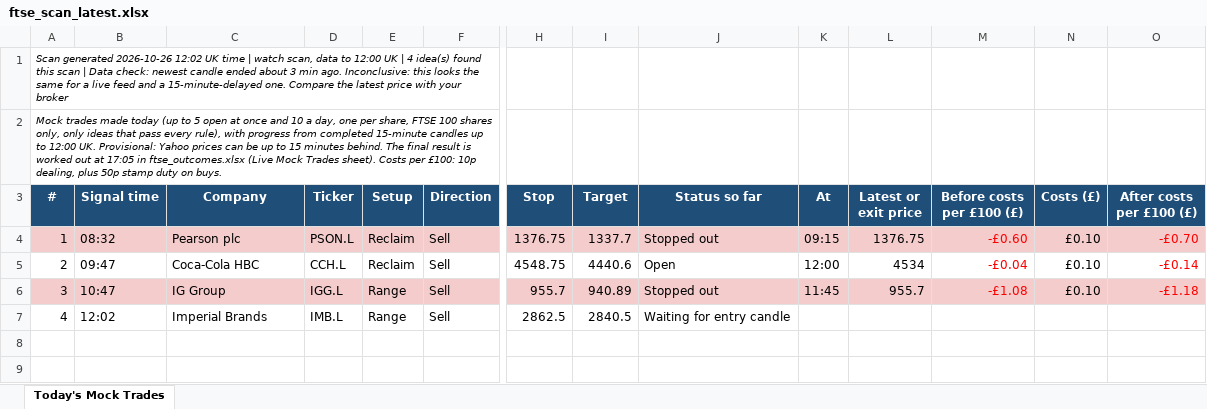
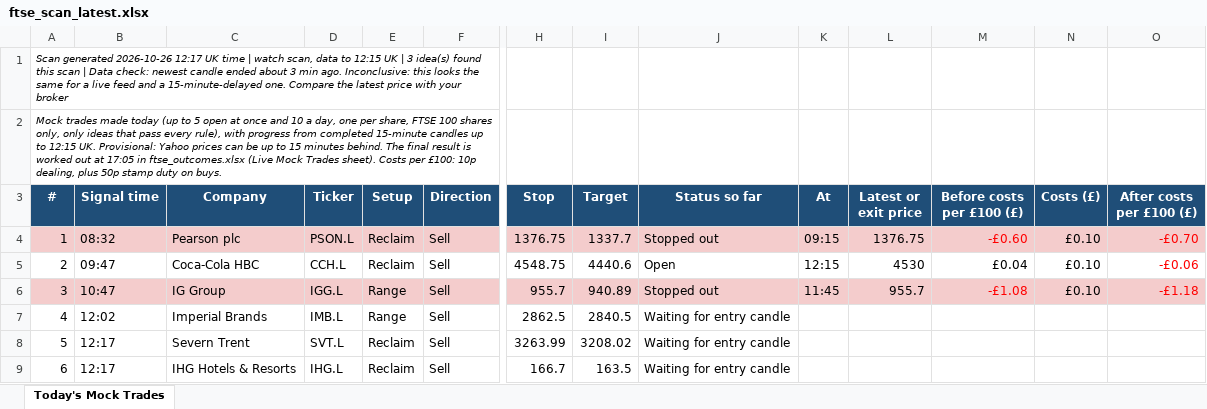
Before and after one commit to philwright210458-blip/ftse-trader, an Excel workbook: ftse_scan_latest.xlsx, sheet Today's Mock Trades, drawn as a sheet; only a part is shown, gaps mark what is left out; values as stored, in another font and other column widths than the file's, no borders; rows hold the shown columns only; the diff names each change by its address in the sheet, - before the commit and + after, or states it on an @@ line.

```diff
--- a/ftse_scan_latest.xlsx (sheet Today's Mock Trades)
+++ b/ftse_scan_latest.xlsx (sheet Today's Mock Trades)
-A1 (#): …generated 2026-10-26 12:02 UK time | watch scan, data to 12:00 UK | 4 idea(s) found…
+A1 (#): …generated 2026-10-26 12:17 UK time | watch scan, data to 12:15 UK | 3 idea(s) found…
-A2 (#): …up to 12:00 UK. Provisional:…
+A2 (#): …up to 12:15 UK. Provisional:…
-K5 (At): 12:00
+K5 (At): 12:15
-L5 (Latest or exit price): 4534
+L5 (Latest or exit price): 4530
-M5 (Before costs per £100 (£)): -£0.04
+M5 (Before costs per £100 (£)): £0.04
-M5 text colour: #FF0000
+M5 text colour: black
-O5 (After costs per £100 (£)): -£0.14
+O5 (After costs per £100 (£)): -£0.06
+row 8: 5 | 12:17 | Severn Trent | SVT.L | Reclaim | Sell | 3263.99 | 3208.02 | Waiting for entry candle
+row 9: 6 | 12:17 | IHG Hotels & Resorts | IHG.L | Reclaim | Sell | 166.7 | 163.5 | Waiting for entry candle
```
Also changed, not shown: 3 other files.
